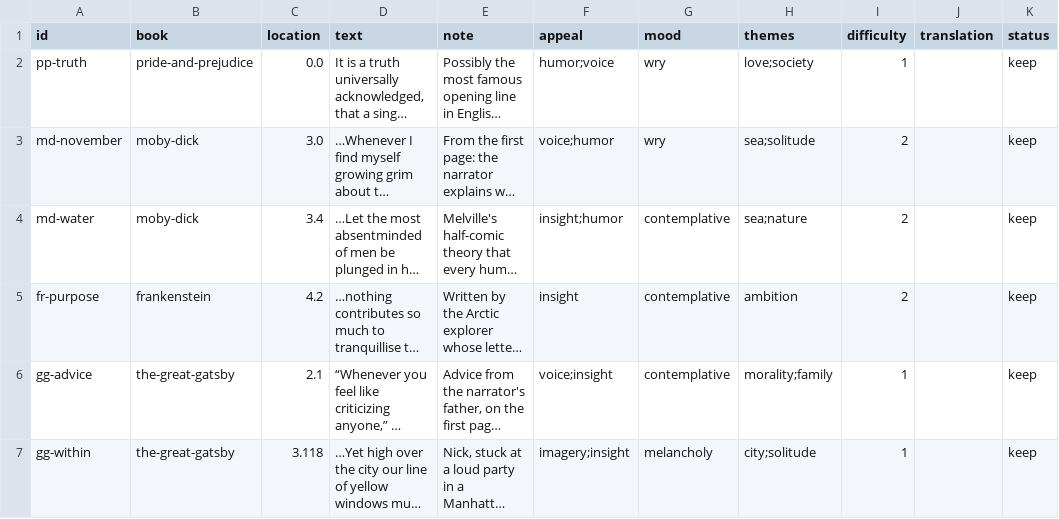
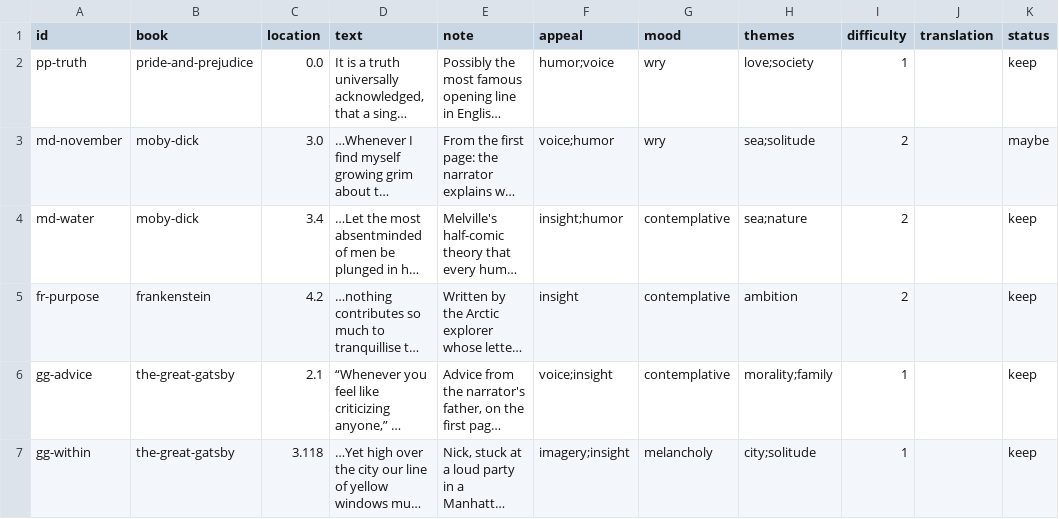
Before and after one commit to passages-reader/passages-reader.github.io, a CSV file: data/passages.csv, drawn as a sheet; only a part is shown; long unchanged cells end in …; the diff covers the shown part only; the diff names each change by its address in the sheet, - before the commit and + after, or states it on an @@ line.

Commit message:
Apply batch 2 review; show "maybe" passages less

```diff
--- a/data/passages.csv
+++ b/data/passages.csv
-K3 (status): keep
+K3 (status): maybe
```
Also changed, not shown: 25 edited cells elsewhere in this file, 4 other files.
